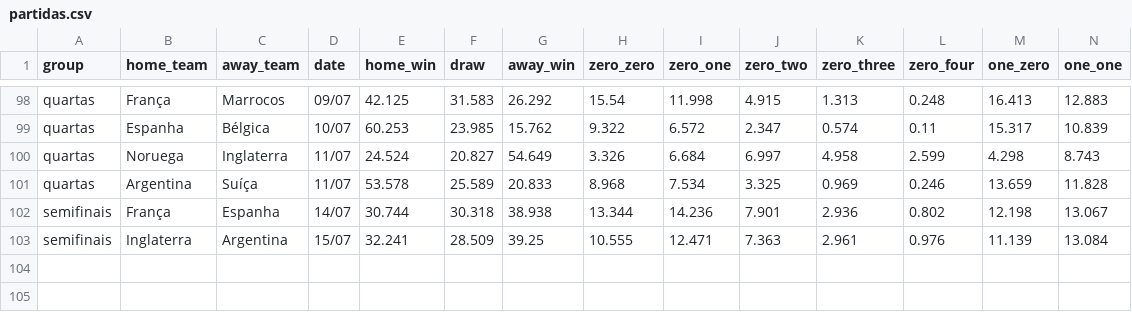
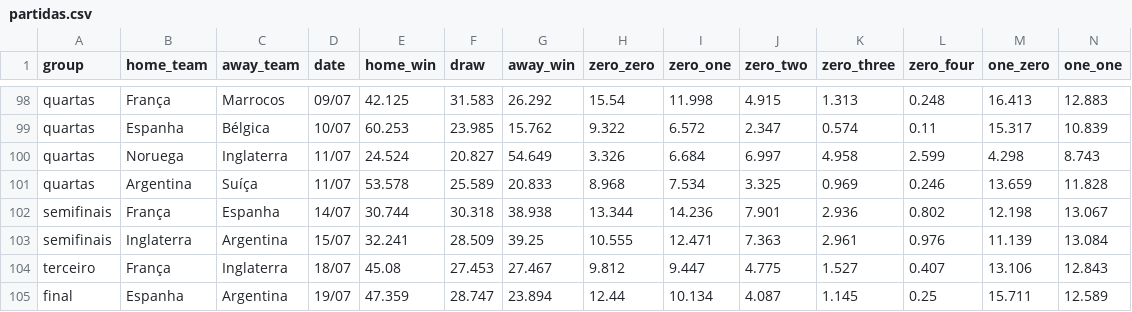
Before and after one commit to BrazilianFootball/WorldCup2026, a CSV file: docs/csv/previsoes/partidas.csv, drawn as a sheet; only a part is shown, gaps mark what is left out; rows hold the shown columns only; the diff names each change by its address in the sheet, - before the commit and + after, or states it on an @@ line.

Commit message:
update partidas

```diff
--- a/docs/csv/previsoes/partidas.csv
+++ b/docs/csv/previsoes/partidas.csv
+row 104: terceiro | França | Inglaterra | 18/07 | 45.08 | 27.453 | 27.467 | 9.812 | 9.447 | 4.775 | 1.527 | 0.407 | 13.106 | 12.843
+row 105: final | Espanha | Argentina | 19/07 | 47.359 | 28.747 | 23.894 | 12.44 | 10.134 | 4.087 | 1.145 | 0.25 | 15.711 | 12.589
```
